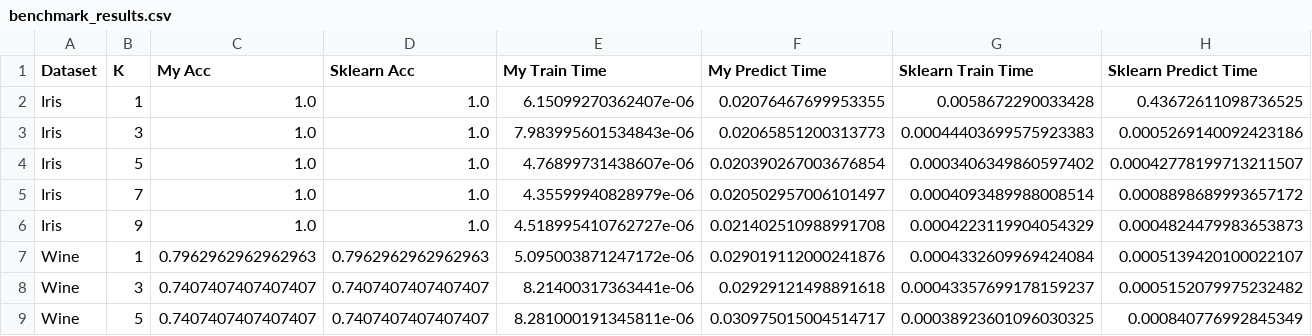
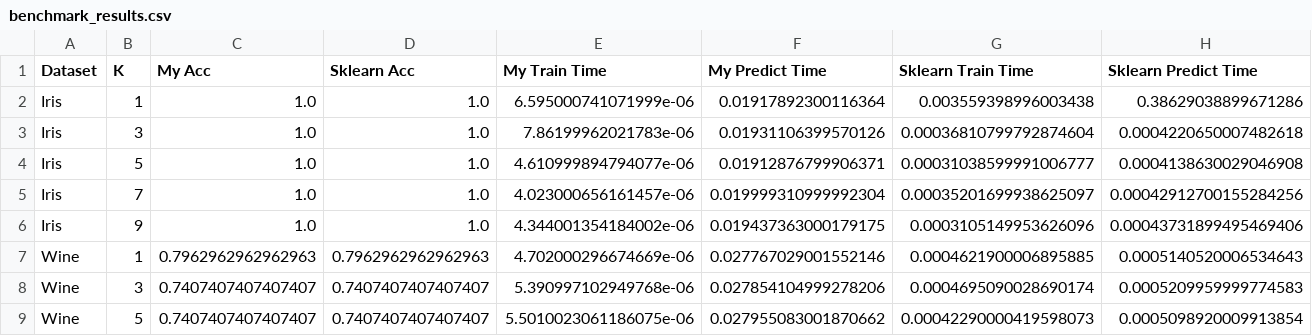
Before and after one commit to mcvicz/K-NN_Algorithm_Project, a CSV file: benchmark_results.csv, drawn as a sheet; only a part is shown; the diff covers the shown part only.

```diff
--- a/benchmark_results.csv
+++ b/benchmark_results.csv
@@ -1,9 +1,9 @@
 Dataset,K,My Acc,Sklearn Acc,My Train Time,My Predict Time,Sklearn Train Time,Sklearn Predict Time
-Iris,1,1.0,1.0,6.15099270362407e-06,0.02076467699953355,0.0058672290033428,0.43672611098736525
-Iris,3,1.0,1.0,7.983995601534843e-06,0.02065851200313773,0.00044403699575923383,0.0005269140092423186
-Iris,5,1.0,1.0,4.76899731438607e-06,0.020390267003676854,0.0003406349860597402,0.00042778199713211507
-Iris,7,1.0,1.0,4.35599940828979e-06,0.020502957006101497,0.0004093489988008514,0.0008898689993657172
-Iris,9,1.0,1.0,4.518995410762727e-06,0.021402510988991708,0.0004223119904054329,0.0004824479983653873
-Wine,1,0.7962962962962963,0.7962962962962963,5.095003871247172e-06,0.029019112000241876,0.0004332609969424084,0.0005139420100022107
-Wine,3,0.7407407407407407,0.7407407407407407,8.21400317363441e-06,0.02929121498891618,0.00043357699178159237,0.0005152079975232482
-Wine,5,0.7407407407407407,0.7407407407407407,8.281000191345811e-06,0.030975015004514717,0.00038923601096030325,0.000840776992845349
+Iris,1,1.0,1.0,6.595000741071999e-06,0.01917892300116364,0.003559398996003438,0.38629038899671286
+Iris,3,1.0,1.0,7.86199962021783e-06,0.01931106399570126,0.00036810799792874604,0.0004220650007482618
+Iris,5,1.0,1.0,4.610999894794077e-06,0.01912876799906371,0.00031038599991006777,0.0004138630029046908
+Iris,7,1.0,1.0,4.023000656161457e-06,0.019999310999992304,0.00035201699938625097,0.00042912700155284256
+Iris,9,1.0,1.0,4.344001354184002e-06,0.019437363000179175,0.0003105149953626096,0.00043731899495469406
+Wine,1,0.7962962962962963,0.7962962962962963,4.702000296674669e-06,0.027767029001552146,0.0004621900006895885,0.0005140520006534643
+Wine,3,0.7407407407407407,0.7407407407407407,5.390997102949768e-06,0.027854104999278206,0.0004695090028690174,0.0005209959999774583
+Wine,5,0.7407407407407407,0.7407407407407407,5.5010023061186075e-06,0.027955083001870662,0.00042290000419598073,0.0005098920009913854
```
Also changed, not shown: 48 edited cells elsewhere in this file, 29 other files.
